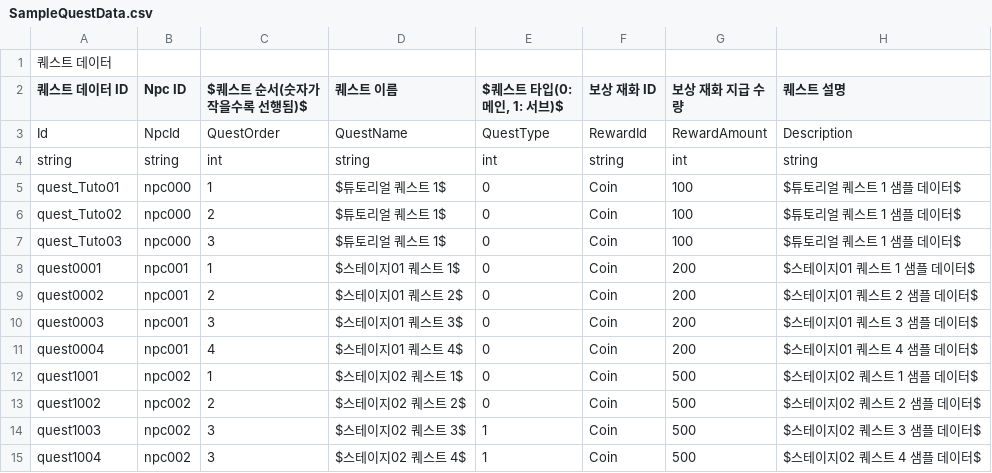
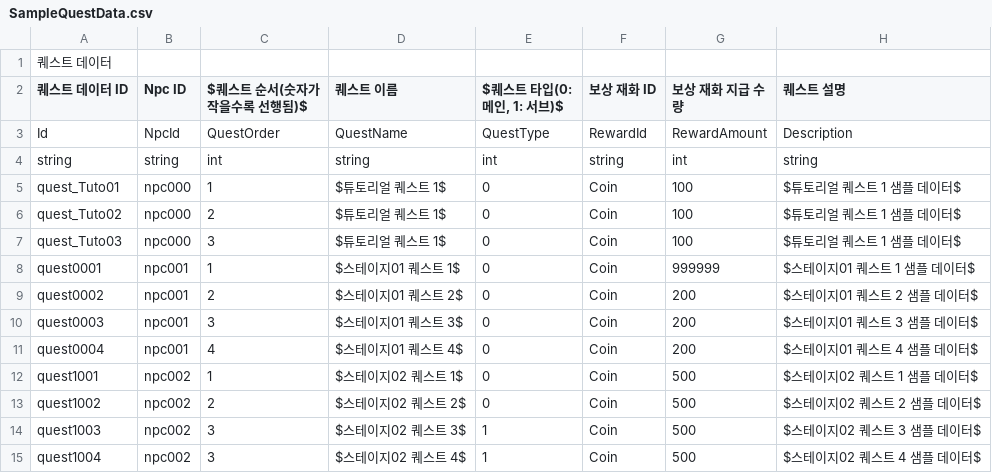
Before and after one commit to CGRJ2/UniMo-GardenOfStars, a CSV file: Assets/000WorkSpaces/CYE/Data/SampleQuestData.csv, drawn as a sheet.

```diff
--- a/Assets/000WorkSpaces/CYE/Data/SampleQuestData.csv
+++ b/Assets/000WorkSpaces/CYE/Data/SampleQuestData.csv
@@ -7,3 +7,3 @@ quest_Tuto02,npc000,2,$튜토리얼 퀘스트 1$,0,Coin,100,$튜토리얼 퀘스
 quest_Tuto03,npc000,3,$튜토리얼 퀘스트 1$,0,Coin,100,$튜토리얼 퀘스트 1 샘플 데이터$
-quest0001,npc001,1,$스테이지01 퀘스트 1$,0,Coin,200,$스테이지01 퀘스트 1 샘플 데이터$
+quest0001,npc001,1,$스테이지01 퀘스트 1$,0,Coin,999999,$스테이지01 퀘스트 1 샘플 데이터$
 quest0002,npc001,2,$스테이지01 퀘스트 2$,0,Coin,200,$스테이지01 퀘스트 2 샘플 데이터$
```
Also changed, not shown: 15 other files.
